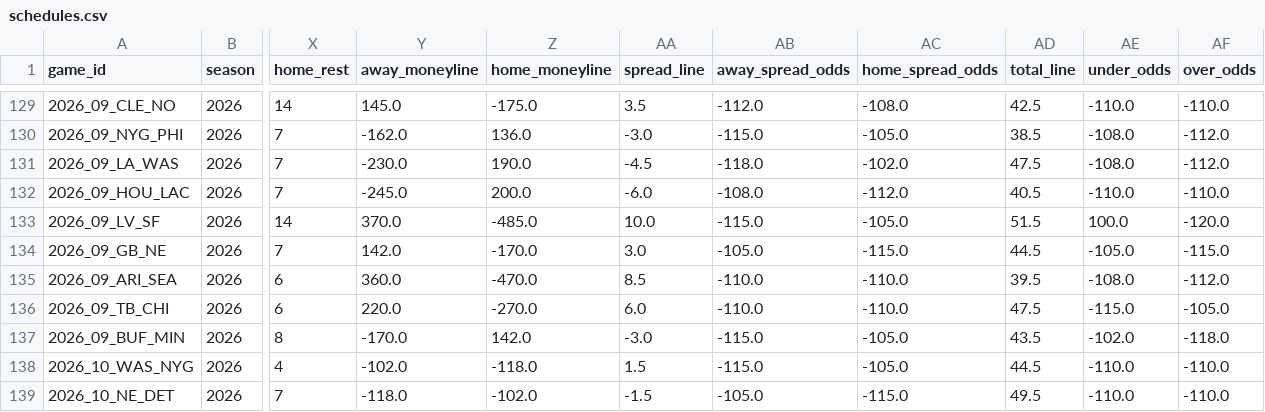
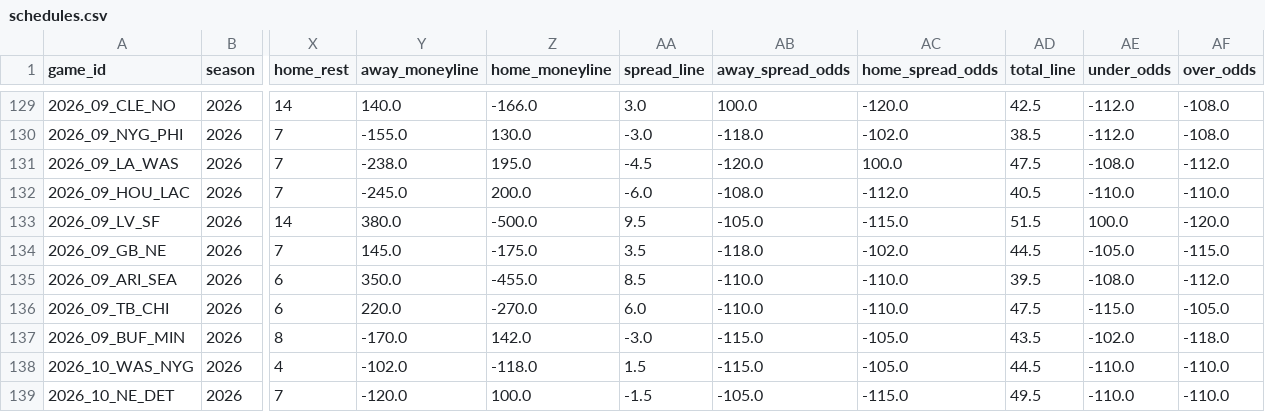
Before and after one commit to turernt/nfl-ai-predictor, a CSV file: data/schedules.csv, drawn as a sheet; only a part is shown, gaps mark what is left out; the diff covers the shown part only; the diff names each change by its address in the sheet, - before the commit and + after, or states it on an @@ line.

```diff
--- a/data/schedules.csv
+++ b/data/schedules.csv
-Y129 (away_moneyline): 145.0
+Y129 (away_moneyline): 140.0
-Z129 (home_moneyline): -175.0
+Z129 (home_moneyline): -166.0
-AA129 (spread_line): 3.5
+AA129 (spread_line): 3.0
-AB129 (away_spread_odds): -112.0
+AB129 (away_spread_odds): 100.0
-AC129 (home_spread_odds): -108.0
+AC129 (home_spread_odds): -120.0
-AE129 (under_odds): -110.0
+AE129 (under_odds): -112.0
-AF129 (over_odds): -110.0
+AF129 (over_odds): -108.0
-Y130 (away_moneyline): -162.0
+Y130 (away_moneyline): -155.0
-Z130 (home_moneyline): 136.0
+Z130 (home_moneyline): 130.0
-AB130 (away_spread_odds): -115.0
+AB130 (away_spread_odds): -118.0
-AC130 (home_spread_odds): -105.0
+AC130 (home_spread_odds): -102.0
-AE130 (under_odds): -108.0
+AE130 (under_odds): -112.0
-AF130 (over_odds): -112.0
+AF130 (over_odds): -108.0
-Y131 (away_moneyline): -230.0
+Y131 (away_moneyline): -238.0
-Z131 (home_moneyline): 190.0
+Z131 (home_moneyline): 195.0
-AB131 (away_spread_odds): -118.0
+AB131 (away_spread_odds): -120.0
-AC131 (home_spread_odds): -102.0
+AC131 (home_spread_odds): 100.0
-Y133 (away_moneyline): 370.0
+Y133 (away_moneyline): 380.0
-Z133 (home_moneyline): -485.0
+Z133 (home_moneyline): -500.0
-AA133 (spread_line): 10.0
+AA133 (spread_line): 9.5
-AB133 (away_spread_odds): -115.0
+AB133 (away_spread_odds): -105.0
-AC133 (home_spread_odds): -105.0
+AC133 (home_spread_odds): -115.0
-Y134 (away_moneyline): 142.0
+Y134 (away_moneyline): 145.0
-Z134 (home_moneyline): -170.0
+Z134 (home_moneyline): -175.0
-AA134 (spread_line): 3.0
+AA134 (spread_line): 3.5
-AB134 (away_spread_odds): -105.0
+AB134 (away_spread_odds): -118.0
-AC134 (home_spread_odds): -115.0
+AC134 (home_spread_odds): -102.0
-Y135 (away_moneyline): 360.0
+Y135 (away_moneyline): 350.0
-Z135 (home_moneyline): -470.0
+Z135 (home_moneyline): -455.0
-Y139 (away_moneyline): -118.0
+Y139 (away_moneyline): -120.0
-Z139 (home_moneyline): -102.0
+Z139 (home_moneyline): 100.0
```
Also changed, not shown: 43 edited cells elsewhere in this file, data/team_elos.csv, 4 other files.
